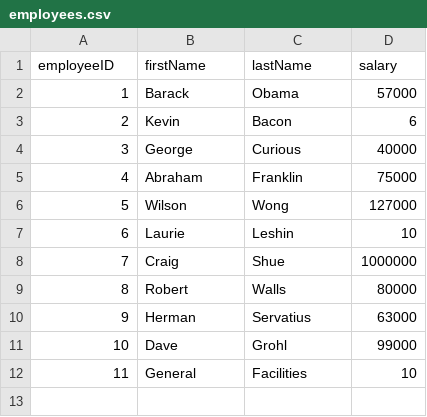
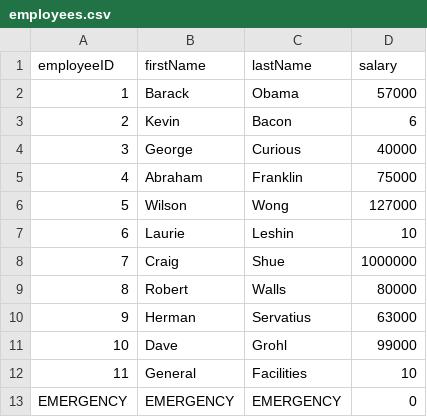
Before and after one commit to CS3733-D22-Team-F/ferocious-furrets, a CSV file: ProtoypeF/src/main/resources/edu/wpi/cs3733/D22/teamF/csv/employees.csv, drawn as a sheet; the diff names each change by its address in the sheet, - before the commit and + after, or states it on an @@ line.

```diff
--- a/ProtoypeF/src/main/resources/edu/wpi/cs3733/D22/teamF/csv/employees.csv
+++ b/ProtoypeF/src/main/resources/edu/wpi/cs3733/D22/teamF/csv/employees.csv
+row 13: EMERGENCY | EMERGENCY | EMERGENCY | 0
```
Also changed, not shown: ProtoypeF/src/main/resources/edu/wpi/cs3733/D22/teamF/csv/security.csv, ProtoypeF/src/main/resources/edu/wpi/cs3733/D22/teamF/csv/serviceRequest.csv, 3 other files.
